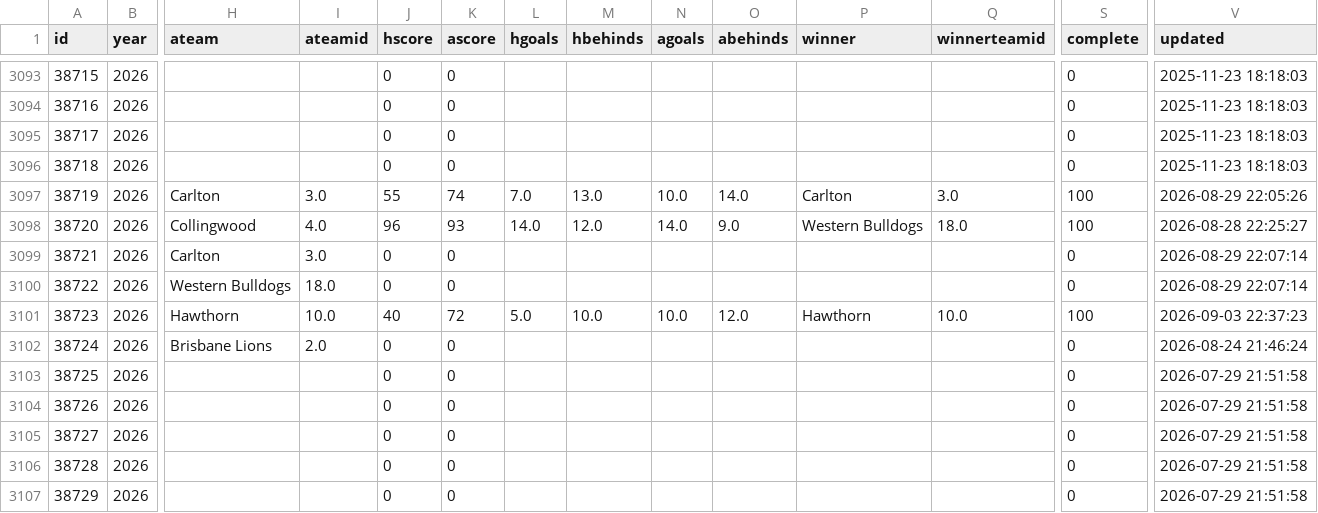
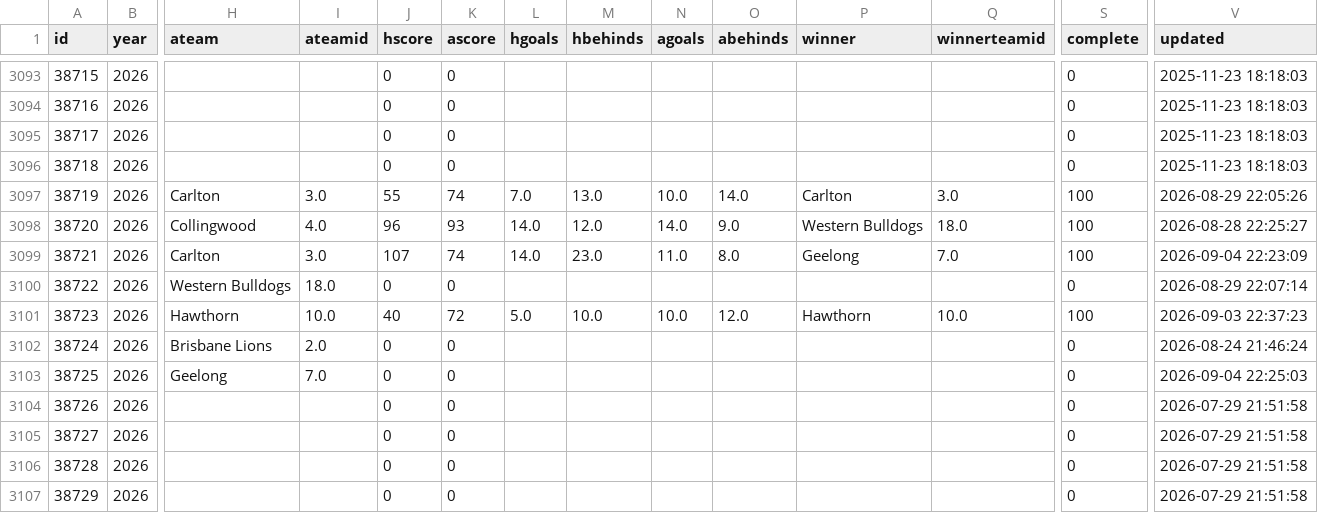
Before and after one commit to tristanarthur/FootyTrack, a CSV file: data/games.csv, drawn as a sheet; only a part is shown, gaps mark what is left out; the diff names each change by its address in the sheet, - before the commit and + after, or states it on an @@ line.

```diff
--- a/data/games.csv
+++ b/data/games.csv
-J3099 (hscore): 0
+J3099 (hscore): 107
-K3099 (ascore): 0
+K3099 (ascore): 74
-L3099 (hgoals): (empty)
+L3099 (hgoals): 14.0
-M3099 (hbehinds): (empty)
+M3099 (hbehinds): 23.0
-N3099 (agoals): (empty)
+N3099 (agoals): 11.0
-O3099 (abehinds): (empty)
+O3099 (abehinds): 8.0
-P3099 (winner): (empty)
+P3099 (winner): Geelong
-Q3099 (winnerteamid): (empty)
+Q3099 (winnerteamid): 7.0
-S3099 (complete): 0
+S3099 (complete): 100
-V3099 (updated): 2026-08-29 22:07:14
+V3099 (updated): 2026-09-04 22:23:09
-H3103 (ateam): (empty)
+H3103 (ateam): Geelong
-I3103 (ateamid): (empty)
+I3103 (ateamid): 7.0
-V3103 (updated): 2026-07-29 21:51:58
+V3103 (updated): 2026-09-04 22:25:03
```
Also changed, not shown: 1 other file.
